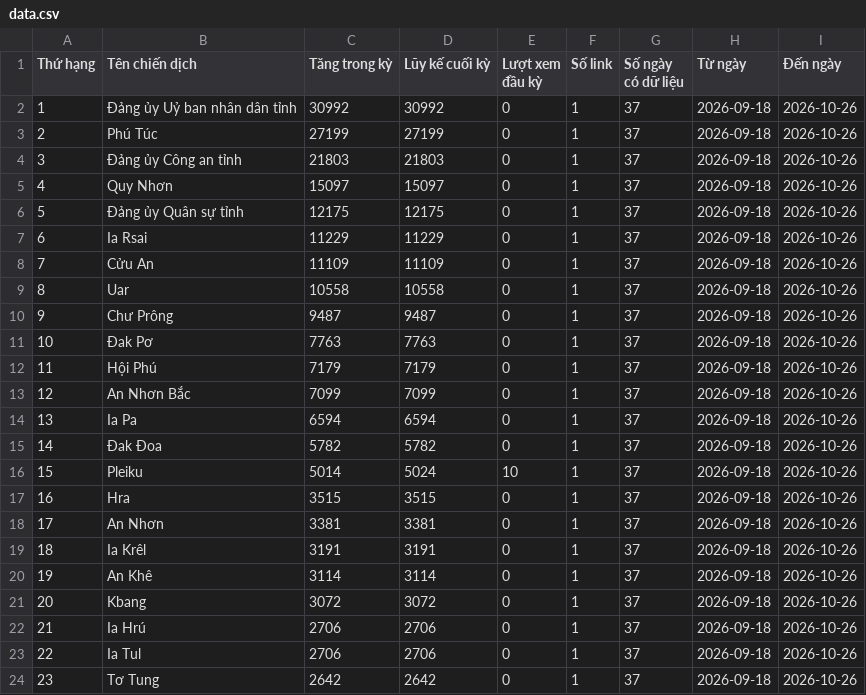
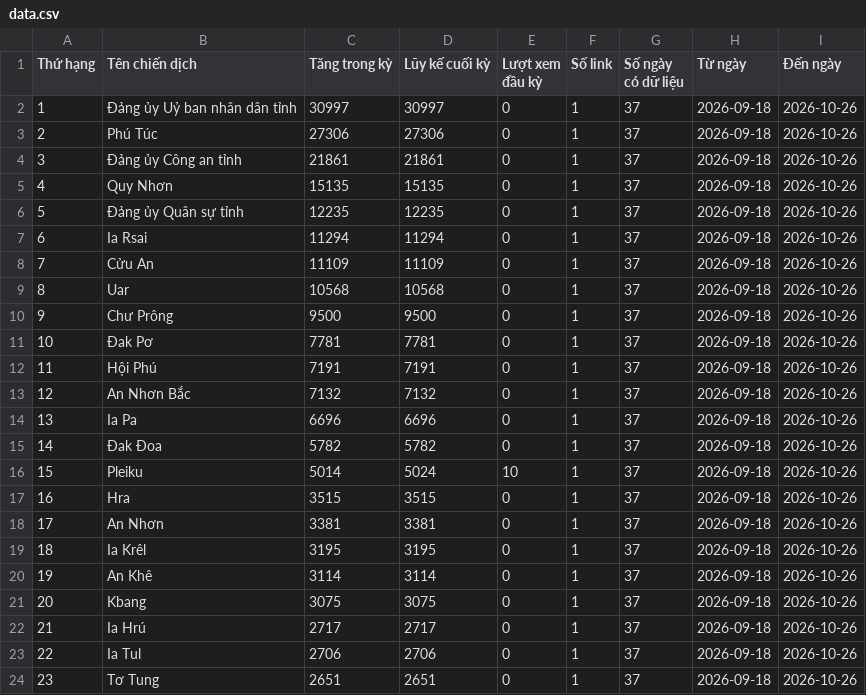
Before and after one commit to phuonglinh-ai/truyenthonggialai, a CSV file: data.csv, drawn as a sheet; only a part is shown; the diff covers the shown part only.

Commit message:
Update data 2026-10-26 10:31

```diff
--- a/data.csv
+++ b/data.csv
@@ -1,15 +1,15 @@
 Thứ hạng,Tên chiến dịch,Tăng trong kỳ,Lũy kế cuối kỳ,Lượt xem đầu kỳ,Số link,Số ngày có dữ liệu,Từ ngày,Đến ngày
-1,Đảng ủy Uỷ ban nhân dân tỉnh,30992,30992,0,1,37,2026-09-18,2026-10-26
-2,Phú Túc,27199,27199,0,1,37,2026-09-18,2026-10-26
-3,Đảng ủy Công an tỉnh,21803,21803,0,1,37,2026-09-18,2026-10-26
-4,Quy Nhơn,15097,15097,0,1,37,2026-09-18,2026-10-26
-5,Đảng ủy Quân sự tỉnh,12175,12175,0,1,37,2026-09-18,2026-10-26
-6,Ia Rsai,11229,11229,0,1,37,2026-09-18,2026-10-26
+1,Đảng ủy Uỷ ban nhân dân tỉnh,30997,30997,0,1,37,2026-09-18,2026-10-26
+2,Phú Túc,27306,27306,0,1,37,2026-09-18,2026-10-26
+3,Đảng ủy Công an tỉnh,21861,21861,0,1,37,2026-09-18,2026-10-26
+4,Quy Nhơn,15135,15135,0,1,37,2026-09-18,2026-10-26
+5,Đảng ủy Quân sự tỉnh,12235,12235,0,1,37,2026-09-18,2026-10-26
+6,Ia Rsai,11294,11294,0,1,37,2026-09-18,2026-10-26
 7,Cửu An,11109,11109,0,1,37,2026-09-18,2026-10-26
-8,Uar,10558,10558,0,1,37,2026-09-18,2026-10-26
-9,Chư Prông,9487,9487,0,1,37,2026-09-18,2026-10-26
-10,Đak Pơ,7763,7763,0,1,37,2026-09-18,2026-10-26
-11,Hội Phú,7179,7179,0,1,37,2026-09-18,2026-10-26
-12,An Nhơn Bắc,7099,7099,0,1,37,2026-09-18,2026-10-26
-13,Ia Pa,6594,6594,0,1,37,2026-09-18,2026-10-26
+8,Uar,10568,10568,0,1,37,2026-09-18,2026-10-26
+9,Chư Prông,9500,9500,0,1,37,2026-09-18,2026-10-26
+10,Đak Pơ,7781,7781,0,1,37,2026-09-18,2026-10-26
+11,Hội Phú,7191,7191,0,1,37,2026-09-18,2026-10-26
+12,An Nhơn Bắc,7132,7132,0,1,37,2026-09-18,2026-10-26
+13,Ia Pa,6696,6696,0,1,37,2026-09-18,2026-10-26
 14,Đak Đoa,5782,5782,0,1,37,2026-09-18,2026-10-26
@@ -18,7 +18,7 @@
 17,An Nhơn,3381,3381,0,1,37,2026-09-18,2026-10-26
-18,Ia Krêl,3191,3191,0,1,37,2026-09-18,2026-10-26
+18,Ia Krêl,3195,3195,0,1,37,2026-09-18,2026-10-26
 19,An Khê,3114,3114,0,1,37,2026-09-18,2026-10-26
-20,Kbang,3072,3072,0,1,37,2026-09-18,2026-10-26
-21,Ia Hrú,2706,2706,0,1,37,2026-09-18,2026-10-26
+20,Kbang,3075,3075,0,1,37,2026-09-18,2026-10-26
+21,Ia Hrú,2717,2717,0,1,37,2026-09-18,2026-10-26
 22,Ia Tul,2706,2706,0,1,37,2026-09-18,2026-10-26
-23,Tơ Tung,2642,2642,0,1,37,2026-09-18,2026-10-26
+23,Tơ Tung,2651,2651,0,1,37,2026-09-18,2026-10-26
```
Also changed, not shown: 57 edited cells elsewhere in this file.
